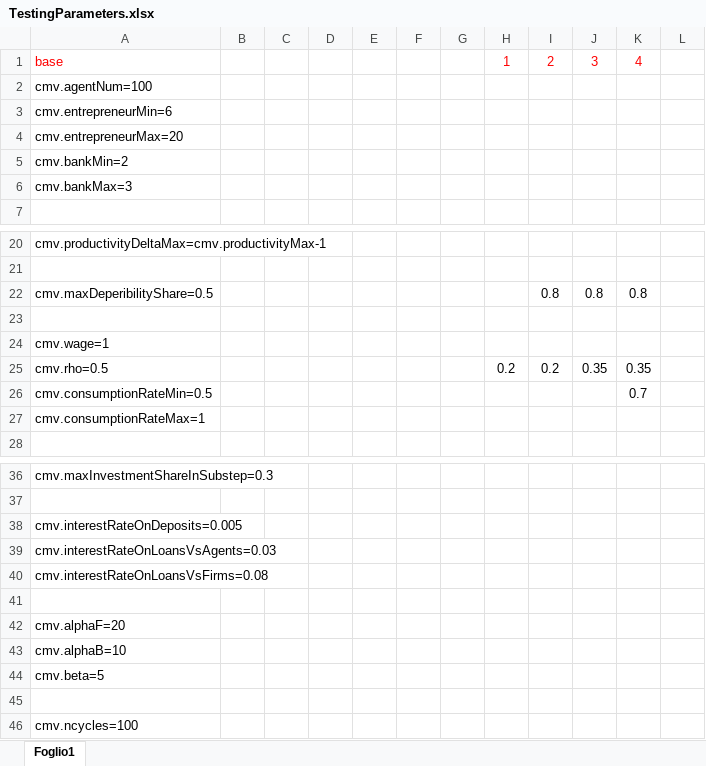
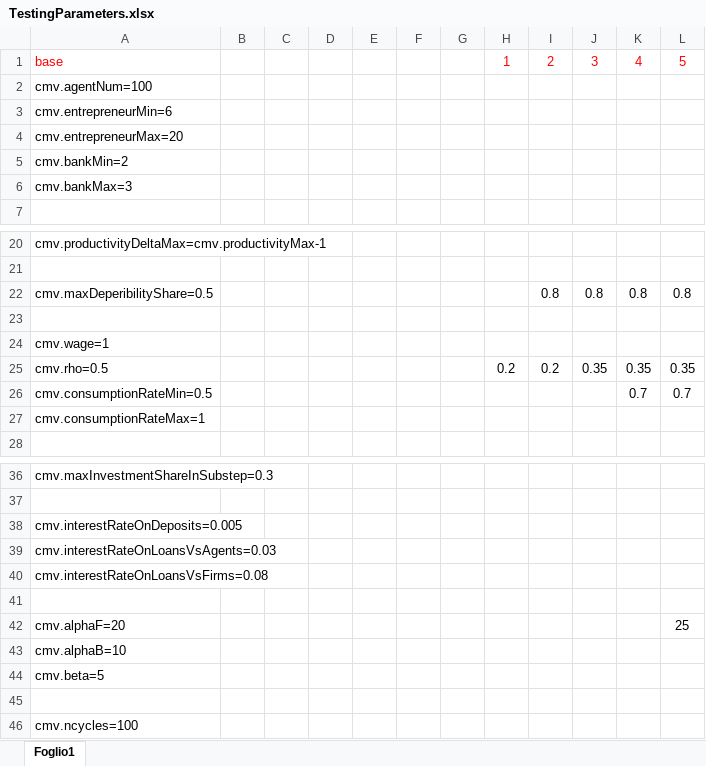
Before and after one commit to terna/ejmmp, an Excel workbook: model02/TestingParameters.xlsx, sheet Foglio1, drawn as a sheet; only a part is shown, gaps mark what is left out; values as stored, in another font and other column widths than the file's, no borders; the diff names each change by its address in the sheet, - before the commit and + after, or states it on an @@ line.

```diff
--- a/model02/TestingParameters.xlsx (sheet Foglio1)
+++ b/model02/TestingParameters.xlsx (sheet Foglio1)
-L1: (empty)
+L1: 5
-L22: (empty)
+L22: 0.8
-L25: (empty)
+L25: 0.35
-L26: (empty)
+L26: 0.7
-L42: (empty)
+L42: 25
```
Also changed, not shown: 8 other files.
